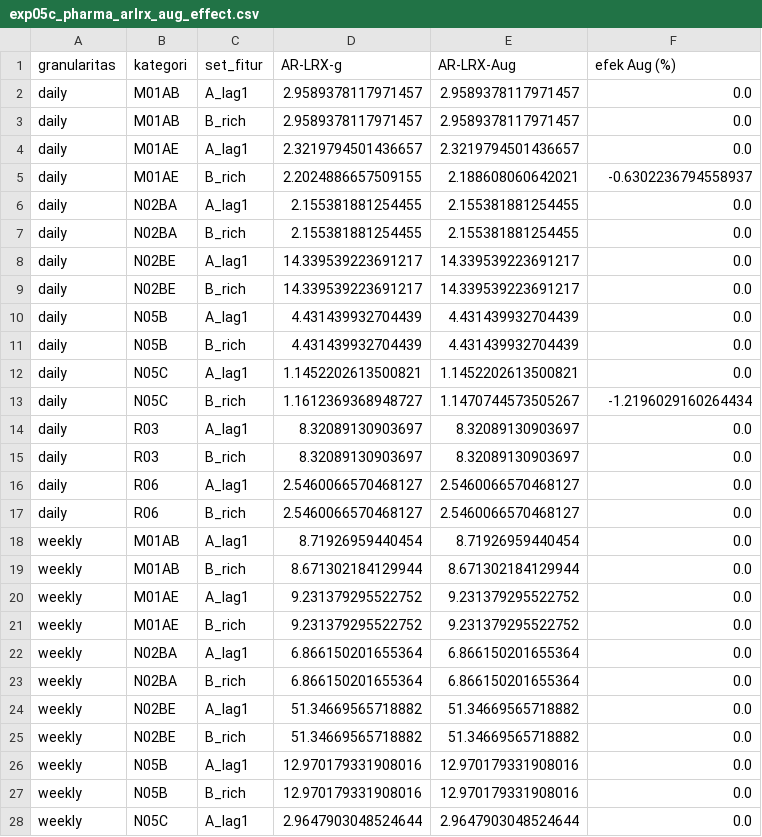
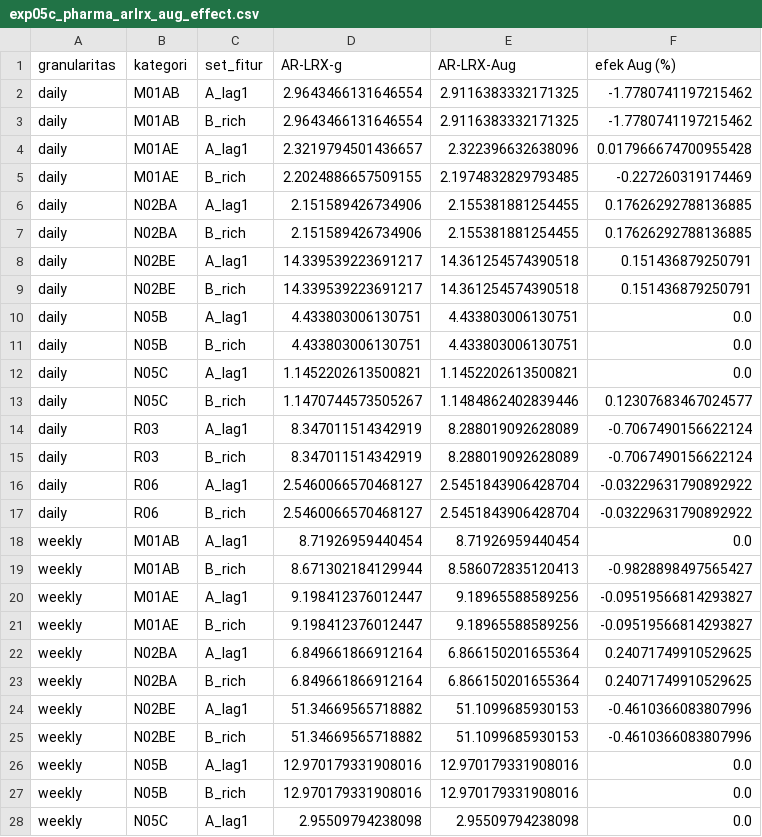
Before and after one commit to wahyuramadhandotcom/A-Hybrid-forecasting-model, a CSV file: results/exp05c_pharma_arlrx_aug_effect.csv, drawn as a sheet; only a part is shown; the diff covers the shown part only.

```diff
--- a/results/exp05c_pharma_arlrx_aug_effect.csv
+++ b/results/exp05c_pharma_arlrx_aug_effect.csv
@@ -1,28 +1,28 @@
 granularitas,kategori,set_fitur,AR-LRX-g,AR-LRX-Aug,efek Aug (%)
-daily,M01AB,A_lag1,2.9589378117971457,2.9589378117971457,0.0
-daily,M01AB,B_rich,2.9589378117971457,2.9589378117971457,0.0
-daily,M01AE,A_lag1,2.3219794501436657,2.3219794501436657,0.0
-daily,M01AE,B_rich,2.2024886657509155,2.188608060642021,-0.6302236794558937
-daily,N02BA,A_lag1,2.155381881254455,2.155381881254455,0.0
-daily,N02BA,B_rich,2.155381881254455,2.155381881254455,0.0
-daily,N02BE,A_lag1,14.339539223691217,14.339539223691217,0.0
-daily,N02BE,B_rich,14.339539223691217,14.339539223691217,0.0
-daily,N05B,A_lag1,4.431439932704439,4.431439932704439,0.0
-daily,N05B,B_rich,4.431439932704439,4.431439932704439,0.0
+daily,M01AB,A_lag1,2.9643466131646554,2.9116383332171325,-1.7780741197215462
+daily,M01AB,B_rich,2.9643466131646554,2.9116383332171325,-1.7780741197215462
+daily,M01AE,A_lag1,2.3219794501436657,2.322396632638096,0.017966674700955428
+daily,M01AE,B_rich,2.2024886657509155,2.1974832829793485,-0.227260319174469
+daily,N02BA,A_lag1,2.151589426734906,2.155381881254455,0.17626292788136885
+daily,N02BA,B_rich,2.151589426734906,2.155381881254455,0.17626292788136885
+daily,N02BE,A_lag1,14.339539223691217,14.361254574390518,0.151436879250791
+daily,N02BE,B_rich,14.339539223691217,14.361254574390518,0.151436879250791
+daily,N05B,A_lag1,4.433803006130751,4.433803006130751,0.0
+daily,N05B,B_rich,4.433803006130751,4.433803006130751,0.0
 daily,N05C,A_lag1,1.1452202613500821,1.1452202613500821,0.0
-daily,N05C,B_rich,1.1612369368948727,1.1470744573505267,-1.2196029160264434
-daily,R03,A_lag1,8.32089130903697,8.32089130903697,0.0
-daily,R03,B_rich,8.32089130903697,8.32089130903697,0.0
-daily,R06,A_lag1,2.5460066570468127,2.5460066570468127,0.0
-daily,R06,B_rich,2.5460066570468127,2.5460066570468127,0.0
+daily,N05C,B_rich,1.1470744573505267,1.1484862402839446,0.12307683467024577
+daily,R03,A_lag1,8.347011514342919,8.288019092628089,-0.7067490156622124
+daily,R03,B_rich,8.347011514342919,8.288019092628089,-0.7067490156622124
+daily,R06,A_lag1,2.5460066570468127,2.5451843906428704,-0.03229631790892922
+daily,R06,B_rich,2.5460066570468127,2.5451843906428704,-0.03229631790892922
 weekly,M01AB,A_lag1,8.71926959440454,8.71926959440454,0.0
-weekly,M01AB,B_rich,8.671302184129944,8.671302184129944,0.0
-weekly,M01AE,A_lag1,9.231379295522752,9.231379295522752,0.0
-weekly,M01AE,B_rich,9.231379295522752,9.231379295522752,0.0
-weekly,N02BA,A_lag1,6.866150201655364,6.866150201655364,0.0
-weekly,N02BA,B_rich,6.866150201655364,6.866150201655364,0.0
-weekly,N02BE,A_lag1,51.34669565718882,51.34669565718882,0.0
-weekly,N02BE,B_rich,51.34669565718882,51.34669565718882,0.0
+weekly,M01AB,B_rich,8.671302184129944,8.586072835120413,-0.9828898497565427
+weekly,M01AE,A_lag1,9.198412376012447,9.18965588589256,-0.09519566814293827
+weekly,M01AE,B_rich,9.198412376012447,9.18965588589256,-0.09519566814293827
+weekly,N02BA,A_lag1,6.849661866912164,6.866150201655364,0.24071749910529625
+weekly,N02BA,B_rich,6.849661866912164,6.866150201655364,0.24071749910529625
+weekly,N02BE,A_lag1,51.34669565718882,51.1099685930153,-0.4610366083807996
+weekly,N02BE,B_rich,51.34669565718882,51.1099685930153,-0.4610366083807996
 weekly,N05B,A_lag1,12.970179331908016,12.970179331908016,0.0
 weekly,N05B,B_rich,12.970179331908016,12.970179331908016,0.0
-weekly,N05C,A_lag1,2.9647903048524644,2.9647903048524644,0.0
+weekly,N05C,A_lag1,2.95509794238098,2.95509794238098,0.0
```
Also changed, not shown: 7 edited cells elsewhere in this file, results/exp05a_rossmann_arlrx.csv, results/exp05b_rossmann_arlrx_audit.csv, 37 other files.
